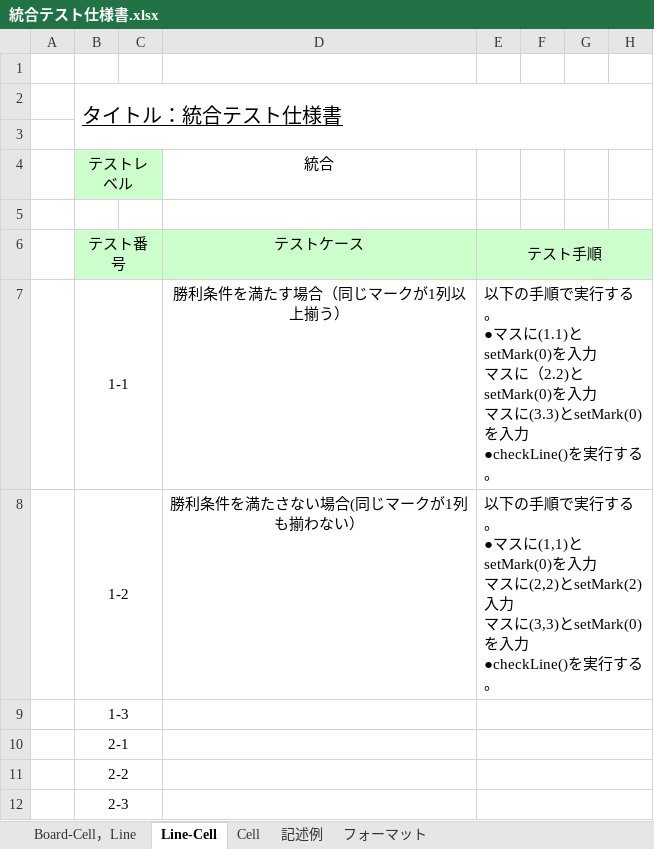
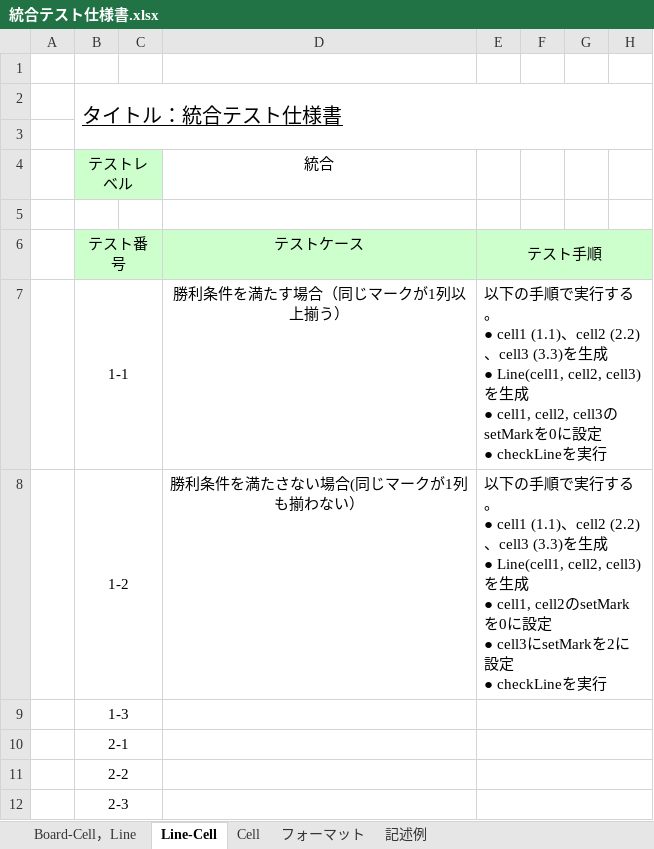
Before and after one commit to MaroLEE/Nobisiro, an Excel workbook: 統合テスト仕様書.xlsx, sheet Line-Cell, drawn as a sheet; only a part is shown; values as stored, in another font and other column widths than the file's, no borders; ↵ is a line break in a cell; the diff names each change by its address in the sheet, - before the commit and + after, or states it on an @@ line.

```diff
--- a/統合テスト仕様書.xlsx (sheet Line-Cell)
+++ b/統合テスト仕様書.xlsx (sheet Line-Cell)
@@ sheet tab order changed: Board-Cell，Line | Line-Cell | Cell | フォーマット | 記述例 @@
-E7: …る。 ↵ ●マスに(1.1)とsetMark(0)を入力 ↵ マスに（2.2)とsetMark(0)を入力 ↵ マスに(3.3)とsetMark(0)を入力 ↵ ●checkLine()を実行する。
+E7: …る。 ↵ ● cell1 (1.1)、cell2 (2.2)、cell3 (3.3)を生成 ↵ ● Line(cell1, cell2, cell3)を生成 ↵ ● cell1, cell2, cell3のsetMarkを0に設定 ↵ ● checkLineを実行
-E8: …る。 ↵ ●マスに(1,1)とsetMark(0)を入力 ↵ マスに(2,2)とsetMark(2)入力 ↵ マスに(3,3)とsetMark(0)を入力 ↵ ●checkLine()を実行する。
+E8: …る。 ↵ ● cell1 (1.1)、cell2 (2.2)、cell3 (3.3)を生成 ↵ ● Line(cell1, cell2, cell3)を生成 ↵ ● cell1, cell2のsetMarkを0に設定 ↵ ● cell3にsetMarkを2に設定 ↵ ● checkLineを実行
```
Also changed, not shown: sheet Board-Cell，Line, sheet Cell.
